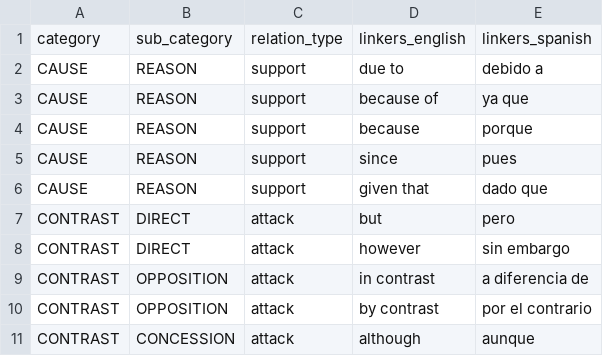
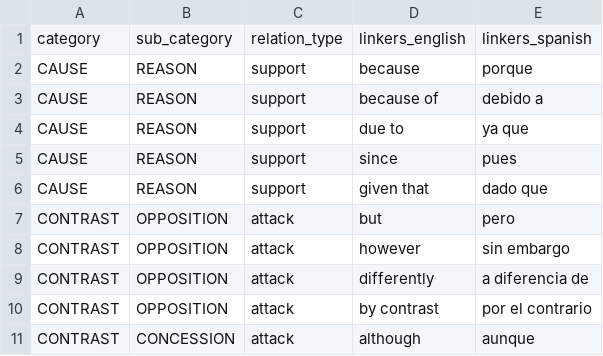
Before and after one commit to argrecsys/arg-miner, a CSV file: solutions/ArgumentMiner/Resources/dataset/lexicon.csv, drawn as a sheet.

Commit message:
Update ArgumentMiner solution
The argument miner process has been updated to run on all proposals.

```diff
--- a/solutions/ArgumentMiner/Resources/dataset/lexicon.csv
+++ b/solutions/ArgumentMiner/Resources/dataset/lexicon.csv
@@ -1,10 +1,10 @@
 category,sub_category,relation_type,linkers_english,linkers_spanish
-CAUSE,REASON,support,due to,debido a
-CAUSE,REASON,support,because of,ya que
 CAUSE,REASON,support,because,porque
+CAUSE,REASON,support,because of,debido a
+CAUSE,REASON,support,due to,ya que
 CAUSE,REASON,support,since,pues
 CAUSE,REASON,support,given that,dado que
-CONTRAST,DIRECT,attack,but,pero
-CONTRAST,DIRECT,attack,however,sin embargo
-CONTRAST,OPPOSITION,attack,in contrast,a diferencia de
+CONTRAST,OPPOSITION,attack,but,pero
+CONTRAST,OPPOSITION,attack,however,sin embargo
+CONTRAST,OPPOSITION,attack,differently,a diferencia de
 CONTRAST,OPPOSITION,attack,by contrast,por el contrario
```
Also changed, not shown: 5 other files.
